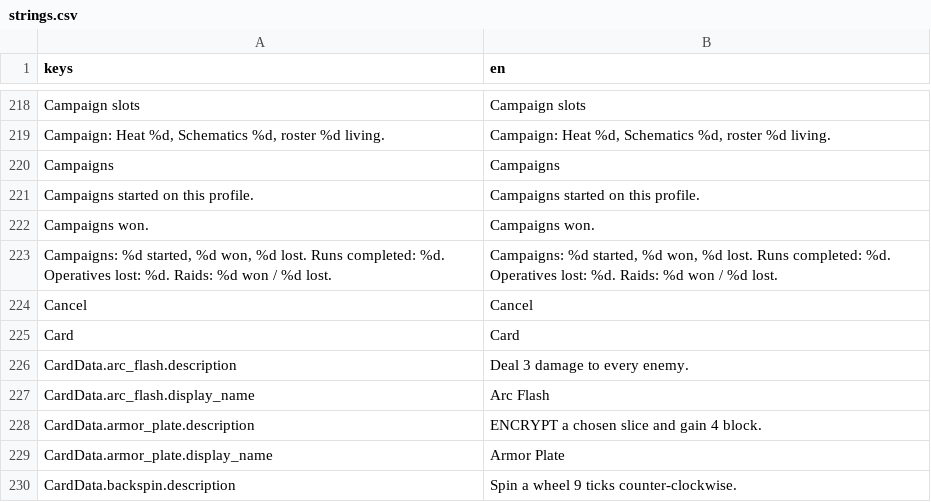
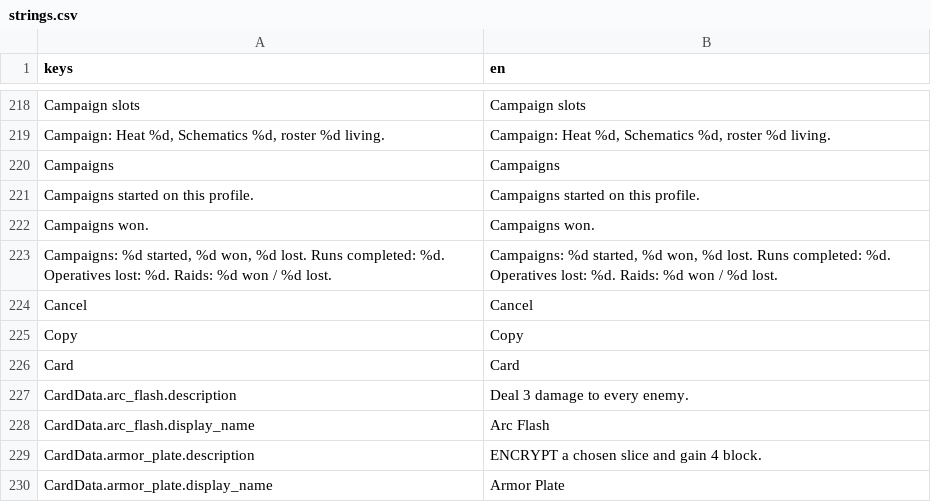
Before and after one commit to Noitues/REBEL_CELL, a CSV file: assets/text/strings.csv, drawn as a sheet; only a part is shown, gaps mark what is left out; the shorter side is filled out with more unchanged rows.

```diff
--- a/assets/text/strings.csv
+++ b/assets/text/strings.csv
@@ -244,2 +244,3 @@ Campaigns won.,Campaigns won.
 Cancel,Cancel
+Copy,Copy
 Card,Card
```
Also changed, not shown: 10 other files.
